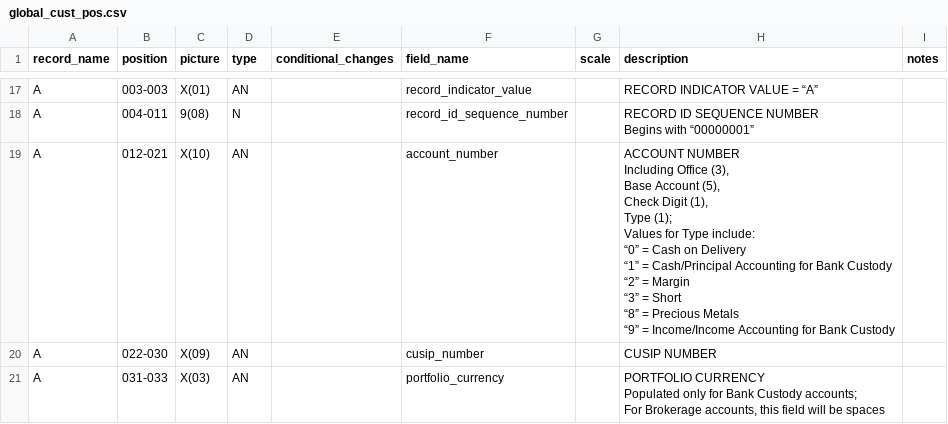
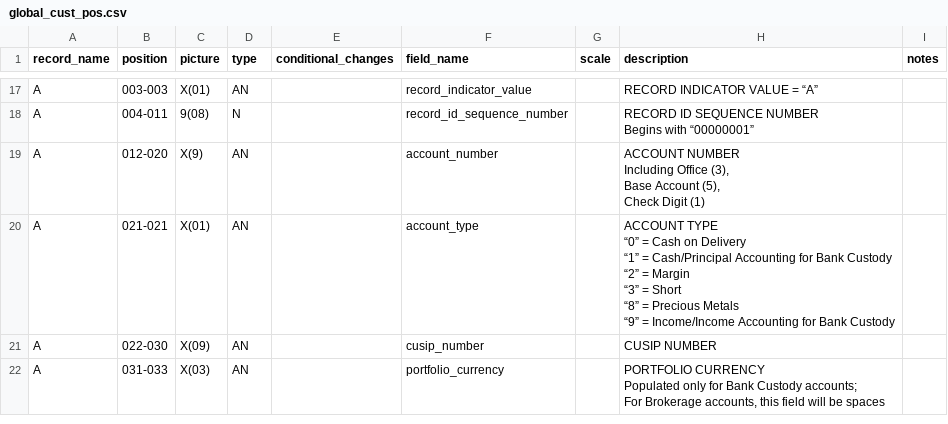
Before and after one commit to paulinjemimabalasubramani/paulinjemimabalasubramani, a CSV file: config/pershing_schema/global_cust_pos.csv, drawn as a sheet; only a part is shown, gaps mark what is left out.

Commit message:
account_type - global_activity and global_cust_pos

```diff
--- a/config/pershing_schema/global_cust_pos.csv
+++ b/config/pershing_schema/global_cust_pos.csv
@@ -22,14 +22,13 @@ A,004-011,9(08),N,,record_id_sequence_number,,"RECORD ID SEQUENCE NUMBER
 Begins with “00000001”",
-A,012-021,X(10),AN,,account_number,,"ACCOUNT NUMBER
-Including Office (3),
-Base Account (5),
-Check Digit (1),
-Type (1);
-Values for Type include:
-“0” = Cash on Delivery
-“1” = Cash/Principal Accounting for Bank Custody
-“2” = Margin
-“3” = Short
-“8” = Precious Metals
-“9” = Income/Income Accounting for Bank Custody",
+A,012-020,X(9),AN,,account_number,,"ACCOUNT NUMBER
+Including Office (3),
+Base Account (5),
+Check Digit (1)",
+A,021-021,X(01),AN,,account_type,,"ACCOUNT TYPE
+“0” = Cash on Delivery
+“1” = Cash/Principal Accounting for Bank Custody
+“2” = Margin
+“3” = Short
+“8” = Precious Metals
+“9” = Income/Income Accounting for Bank Custody",
 A,022-030,X(09),AN,,cusip_number,,CUSIP  NUMBER,
```
Also changed, not shown: config/pershing_schema/global_activity.csv.
